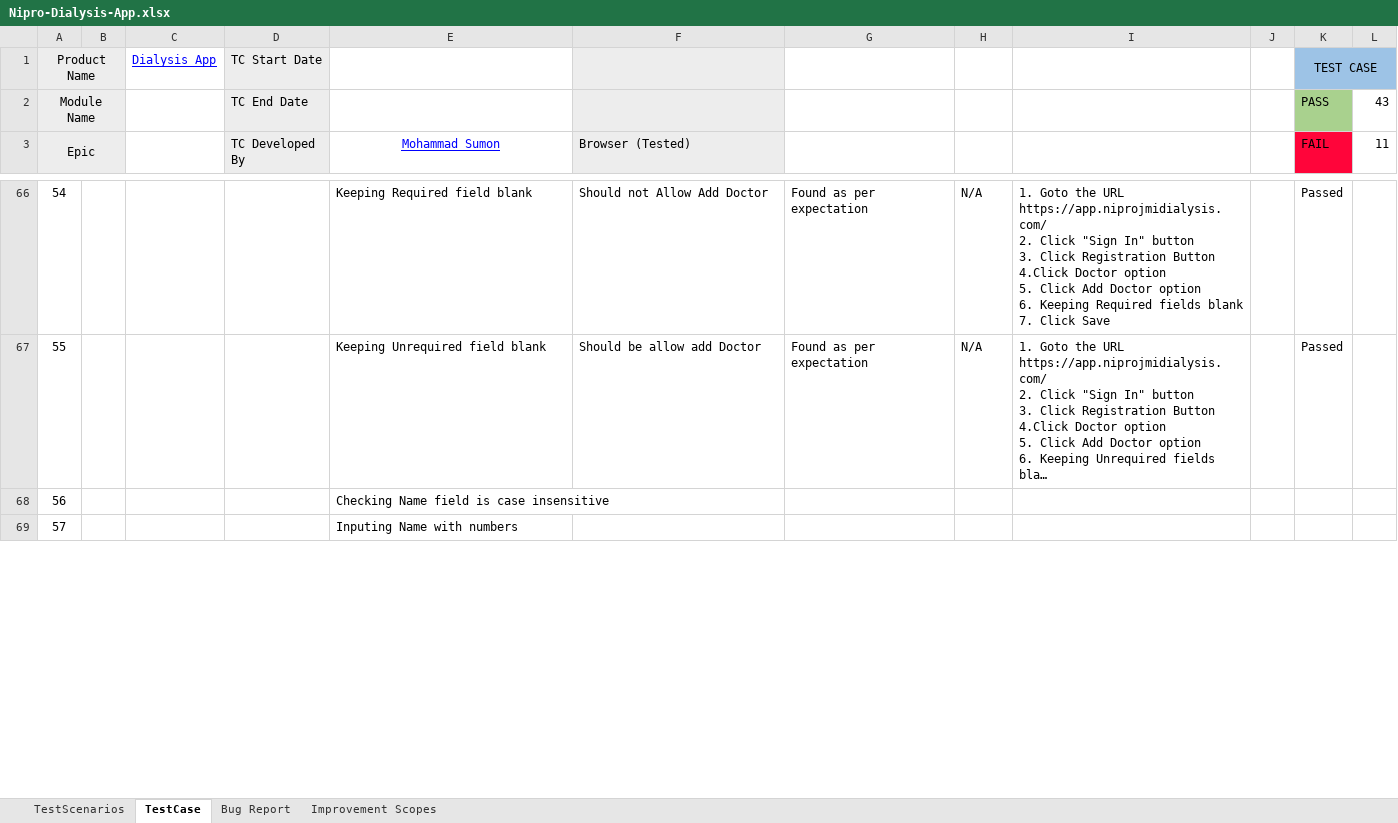
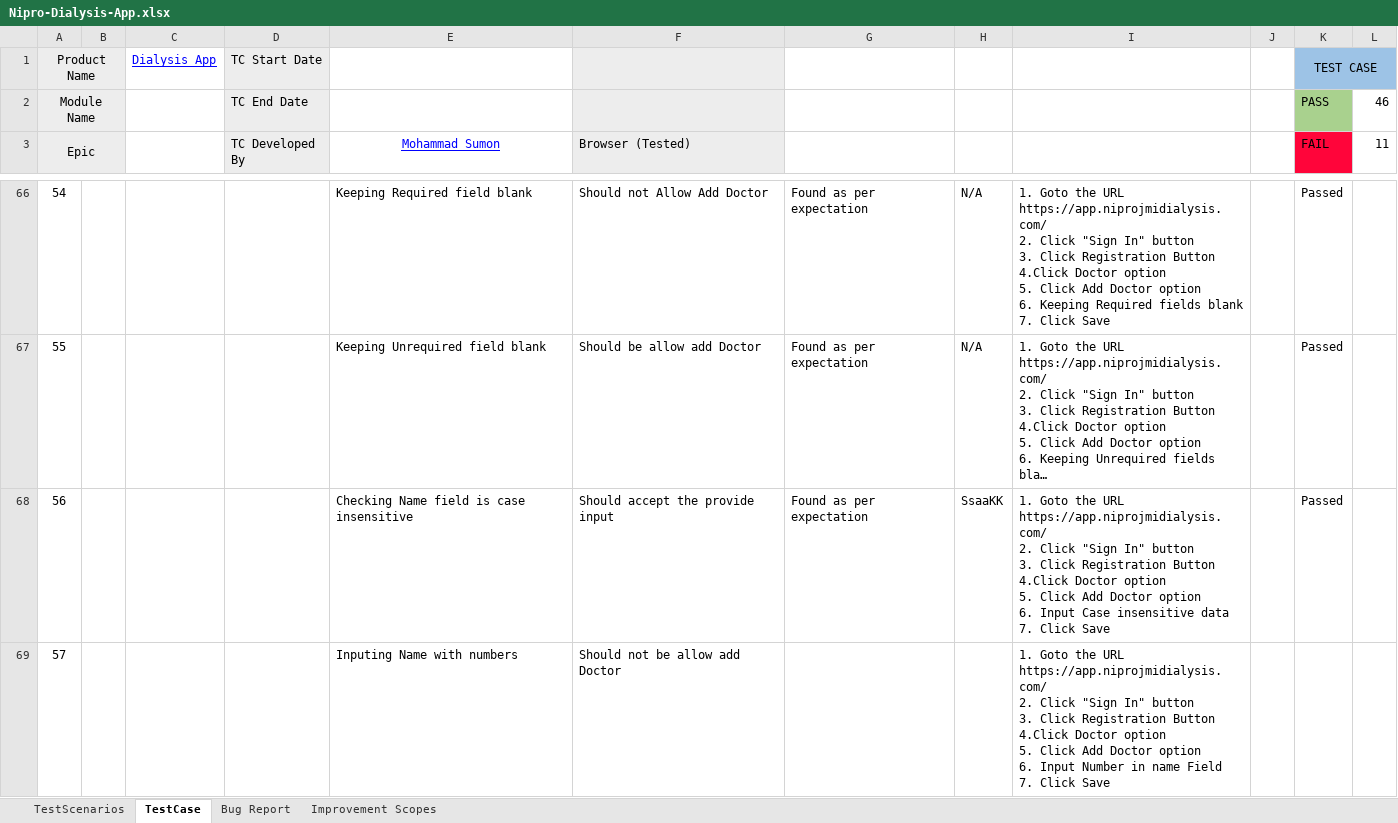
Before and after one commit to sumu9897/Nipro-Dialysis-App, an Excel workbook: Nipro-Dialysis-App.xlsx, sheet TestCase, drawn as a sheet; only a part is shown, gaps mark what is left out; long unchanged cells end in …; values as stored, in another font and other column widths than the file's, no borders; conditional formats not drawn; ↵ is a line break in a cell; the diff covers the shown part only; the diff names each change by its address in the sheet, - before the commit and + after, or states it on an @@ line.

```diff
--- a/Nipro-Dialysis-App.xlsx (sheet TestCase)
+++ b/Nipro-Dialysis-App.xlsx (sheet TestCase)
-L2 (11): 43
+L2 (11): 46
-F68 (Browser (Tested)): (empty)
+F68 (Browser (Tested)): Should accept the provide input
-G68: (empty)
+G68: Found as per expectation
-H68: (empty)
+H68: SsaaKK
-I68: (empty)
+I68: 1. Goto the URL ↵ https://app.niprojmidialysis.com/ ↵ 2. Click "Sign In" button ↵ 3. Click Registration Button ↵ 4.Click Doctor option ↵ 5. Click Add Doctor option ↵ 6. Input Case insensitive data ↵ 7. Click Save
-K68 (FAIL): (empty)
+K68 (FAIL): Passed
-F69 (Browser (Tested)): (empty)
+F69 (Browser (Tested)): Should not be allow add Doctor
-I69: (empty)
+I69: 1. Goto the URL ↵ https://app.niprojmidialysis.com/ ↵ 2. Click "Sign In" button ↵ 3. Click Registration Button ↵ 4.Click Doctor option ↵ 5. Click Add Doctor option ↵ 6. Input Number in name Field ↵ 7. Click Save
```
Also changed, not shown: 15 edited cells elsewhere in this sheet, 1 other file.
